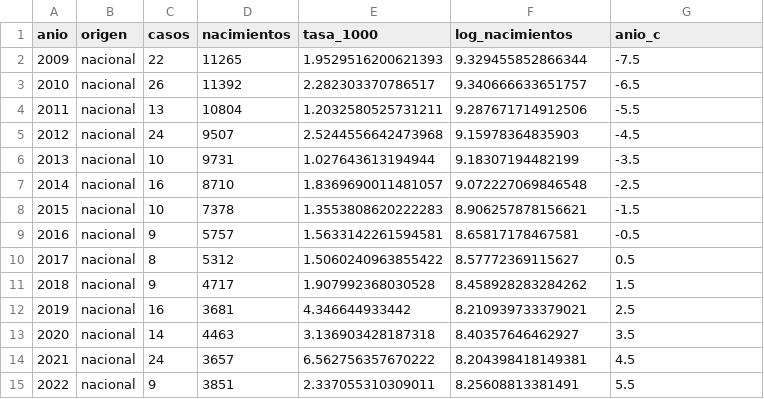
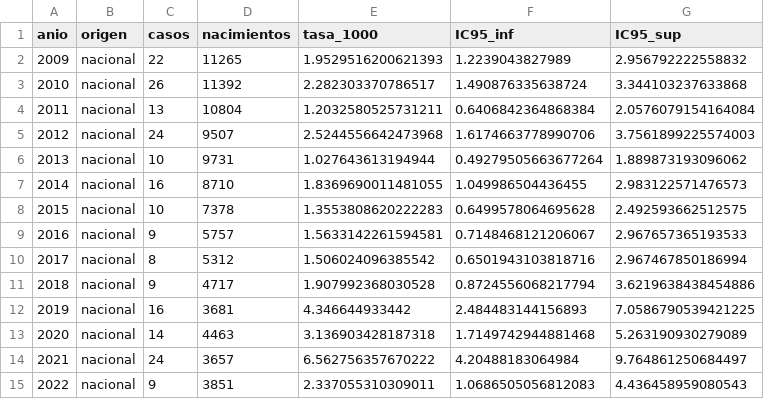
Before and after one commit to santiagopediatra/Neonatologia, a CSV file: sifilis_congenita/output/articulo/tabla2_tasas_anio_origen.csv, drawn as a sheet; only a part is shown; the diff covers the shown part only.

```diff
--- a/sifilis_congenita/output/articulo/tabla2_tasas_anio_origen.csv
+++ b/sifilis_congenita/output/articulo/tabla2_tasas_anio_origen.csv
@@ -1,15 +1,15 @@
-anio,origen,casos,nacimientos,tasa_1000,log_nacimientos,anio_c
-2009,nacional,22,11265,1.9529516200621393,9.329455852866344,-7.5
-2010,nacional,26,11392,2.282303370786517,9.340666633651757,-6.5
-2011,nacional,13,10804,1.2032580525731211,9.287671714912506,-5.5
-2012,nacional,24,9507,2.5244556642473968,9.15978364835903,-4.5
-2013,nacional,10,9731,1.027643613194944,9.18307194482199,-3.5
-2014,nacional,16,8710,1.8369690011481057,9.072227069846548,-2.5
-2015,nacional,10,7378,1.3553808620222283,8.906257878156621,-1.5
-2016,nacional,9,5757,1.5633142261594581,8.65817178467581,-0.5
-2017,nacional,8,5312,1.5060240963855422,8.57772369115627,0.5
-2018,nacional,9,4717,1.907992368030528,8.458928283284262,1.5
-2019,nacional,16,3681,4.346644933442,8.210939733379021,2.5
-2020,nacional,14,4463,3.136903428187318,8.40357646462927,3.5
-2021,nacional,24,3657,6.562756357670222,8.204398418149381,4.5
-2022,nacional,9,3851,2.337055310309011,8.25608813381491,5.5
+anio,origen,casos,nacimientos,tasa_1000,IC95_inf,IC95_sup
+2009,nacional,22,11265,1.9529516200621393,1.2239043827989,2.956792222558832
+2010,nacional,26,11392,2.282303370786517,1.490876335638724,3.344103237633868
+2011,nacional,13,10804,1.2032580525731211,0.6406842364868384,2.0576079154164084
+2012,nacional,24,9507,2.5244556642473968,1.6174663778990706,3.7561899225574003
+2013,nacional,10,9731,1.027643613194944,0.49279505663677264,1.889873193096062
+2014,nacional,16,8710,1.8369690011481055,1.049986504436455,2.983122571476573
+2015,nacional,10,7378,1.3553808620222283,0.6499578064695628,2.492593662512575
+2016,nacional,9,5757,1.5633142261594581,0.7148468121206067,2.967657365193533
+2017,nacional,8,5312,1.506024096385542,0.6501943103818716,2.967467850186994
+2018,nacional,9,4717,1.907992368030528,0.8724556068217794,3.6219638438454886
+2019,nacional,16,3681,4.346644933442,2.484483144156893,7.0586790539421225
+2020,nacional,14,4463,3.136903428187318,1.7149742944881468,5.263190930279089
+2021,nacional,24,3657,6.562756357670222,4.20488183064984,9.764861250684497
+2022,nacional,9,3851,2.337055310309011,1.0686505056812083,4.436458959080543
```
Also changed, not shown: 38 edited cells elsewhere in this file, sifilis_congenita/output/articulo/tabla1_caracteristicas_por_origen.csv, sifilis_congenita/output/articulo/tabla_ppc_summary.csv, 19 other files.
